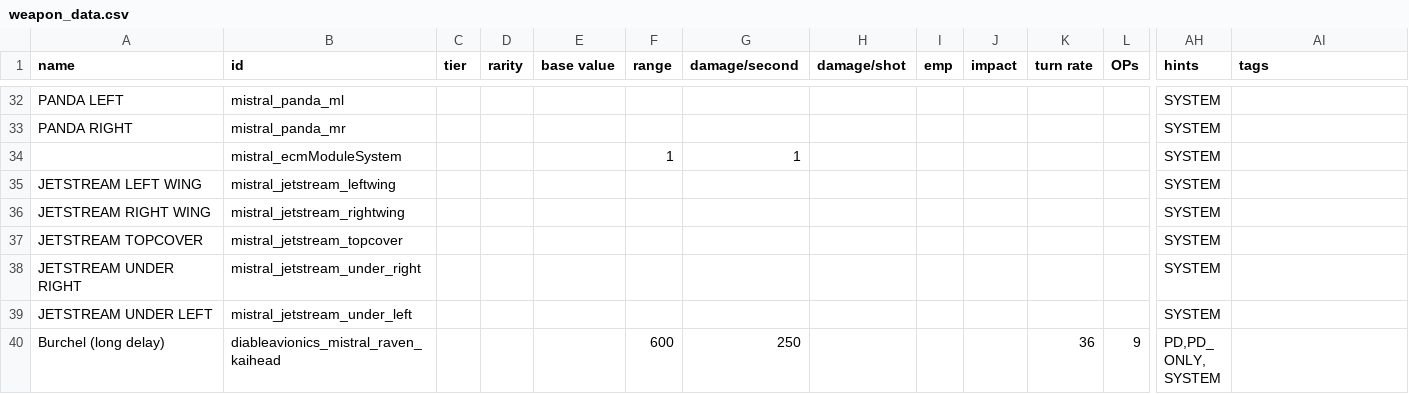
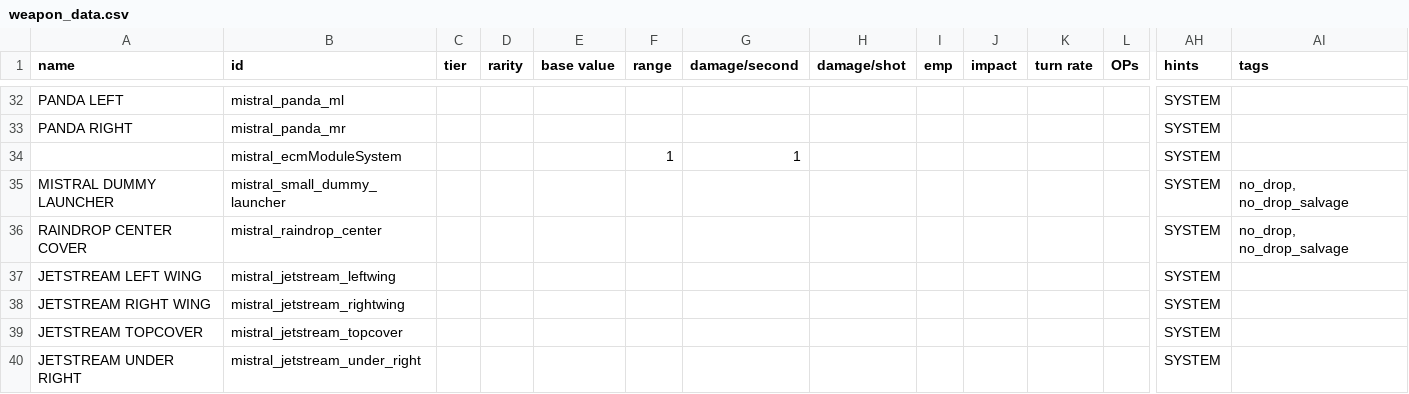
Before and after one commit to Bass294/Project_MISTRAL, a CSV file: data/weapons/weapon_data.csv, drawn as a sheet; only a part is shown, gaps mark what is left out; the shorter side is filled out with more unchanged rows; rows hold the shown columns only; the diff names each change by its address in the sheet, - before the commit and + after, or states it on an @@ line.

Commit message:
added raindrop added skins

```diff
--- a/data/weapons/weapon_data.csv
+++ b/data/weapons/weapon_data.csv
+row 35: MISTRAL DUMMY LAUNCHER | mistral_small_dummy_launcher |  |  |  |  |  |  |  |  |  |  | SYSTEM | no_drop, no_drop_salvage
+row 36: RAINDROP CENTER COVER | mistral_raindrop_center |  |  |  |  |  |  |  |  |  |  | SYSTEM | no_drop, no_drop_salvage
```
Also changed, not shown: data/hulls/ship_data.csv, 18 other files.
